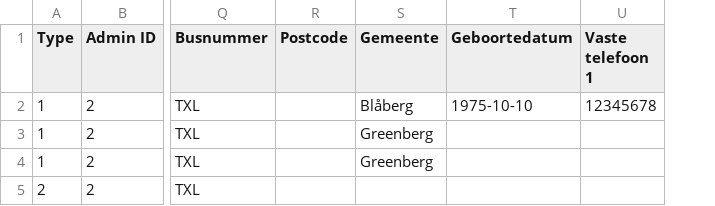
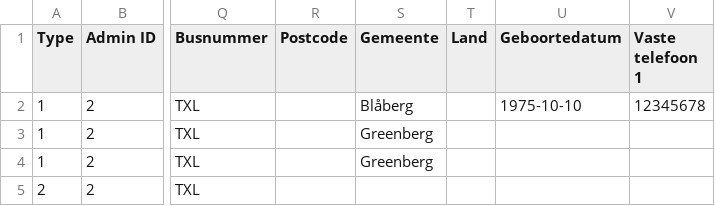
Before and after one commit to CiviCooP/be.aivl.streetimport, a CSV file: resources/sample_file.csv, drawn as a sheet; only a part is shown, gaps mark what is left out; the diff names each change by its address in the sheet, - before the commit and + after, or states it on an @@ line.

Commit message:
fix #11 add default country to settings and lookup with iso in import

```diff
--- a/resources/sample_file.csv
+++ b/resources/sample_file.csv
+column T (Land), empty
```
Also changed, not shown: 6 other files.
